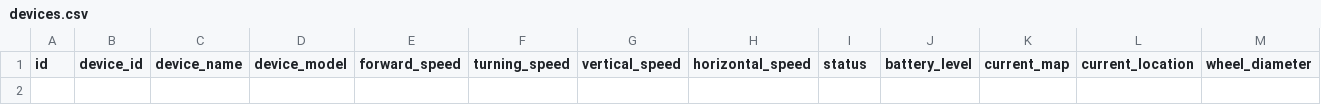
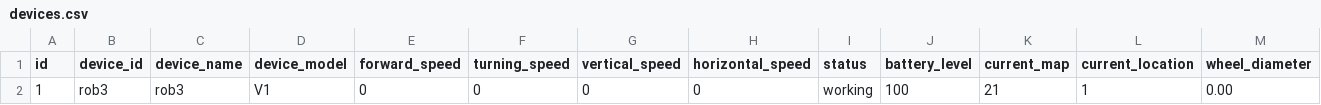
Before and after one commit to komalnjain/fleet-manager, a CSV file: data/devices.csv, drawn as a sheet; only a part is shown; rows hold the shown columns only; the diff names each change by its address in the sheet, - before the commit and + after, or states it on an @@ line.

```diff
--- a/data/devices.csv
+++ b/data/devices.csv
+row 2: 1 | rob3 | rob3 | V1 | 0 | 0 | 0 | 0 | working | 100 | 21 | 1 | 0.00
```
Also changed, not shown: data/maps.csv, data/stops.csv, 26 other files.
